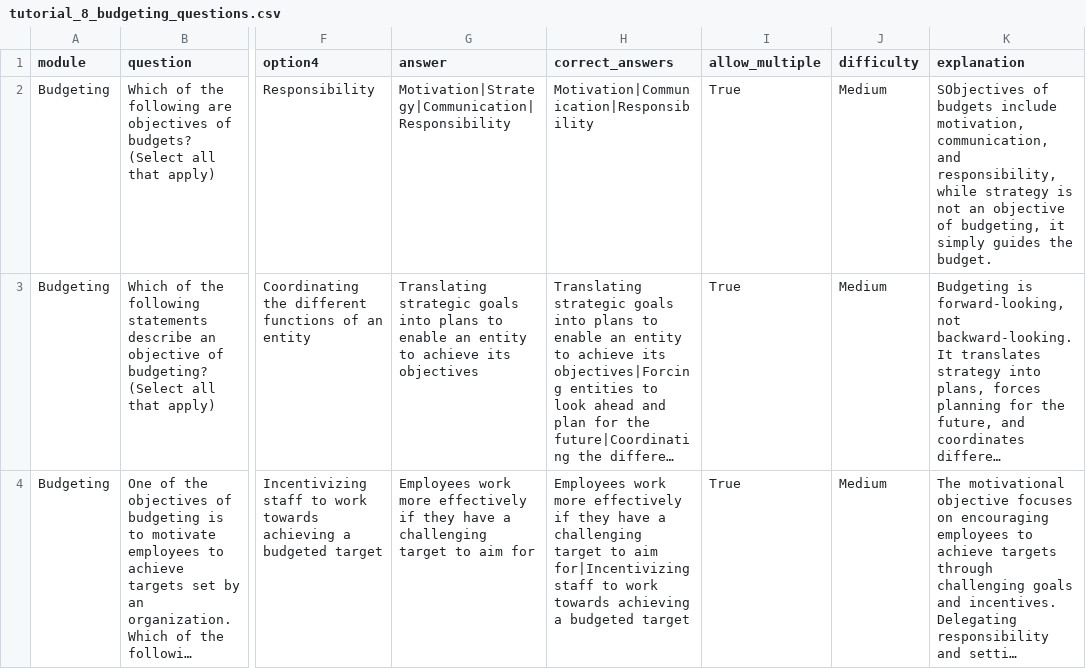
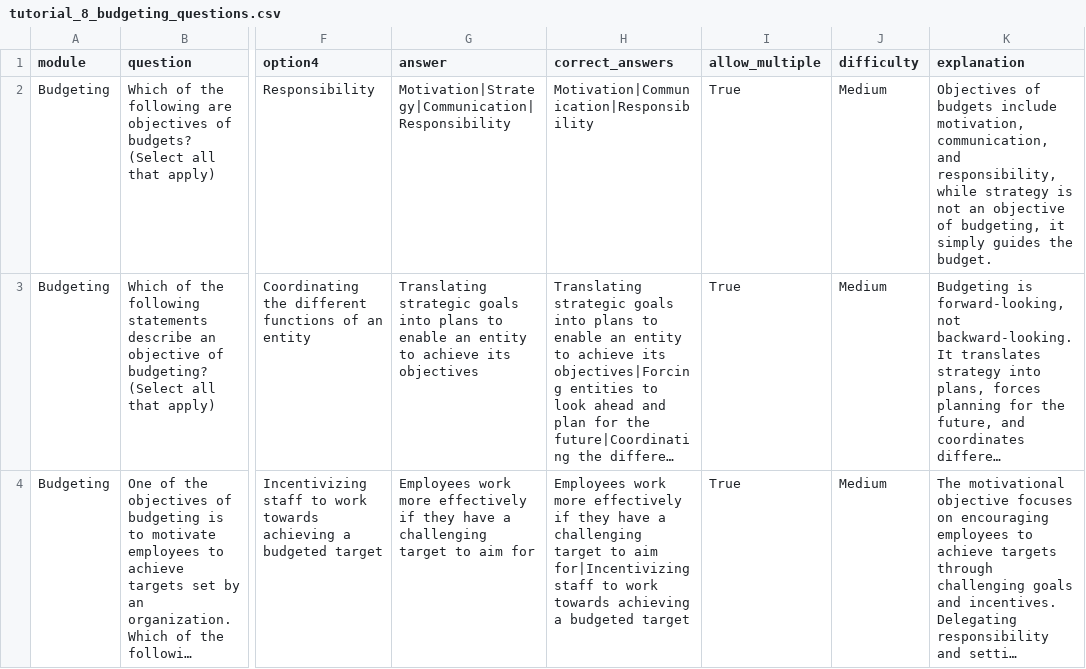
Before and after one commit to donolu/quiz_app, a CSV file: tutorial_8_budgeting_questions.csv, drawn as a sheet; only a part is shown, gaps mark what is left out; long unchanged cells end in …; the diff names each change by its address in the sheet, - before the commit and + after, or states it on an @@ line.

```diff
--- a/tutorial_8_budgeting_questions.csv
+++ b/tutorial_8_budgeting_questions.csv
-K2 (explanation): SObjectives of budgets…
+K2 (explanation): Objectives of budgets…
```
Also changed, not shown: data/questions.csv.
